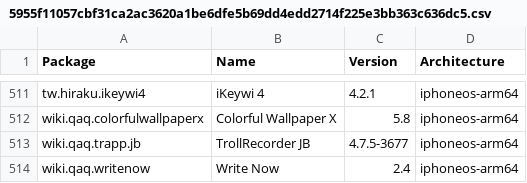
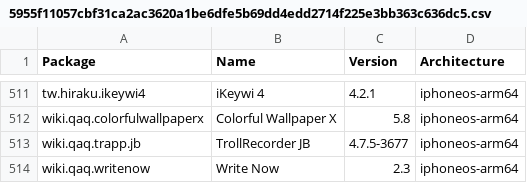
Before and after one commit to pastnm/crc_bark, a CSV file: Library/Caches/com.nan.crc/5955f11057cbf31ca2ac3620a1be6dfe5b69dd4edd2714f225e3bb363c636dc5.csv, drawn as a sheet; only a part is shown, gaps mark what is left out.

```diff
--- a/Library/Caches/com.nan.crc/5955f11057cbf31ca2ac3620a1be6dfe5b69dd4edd2714f225e3bb363c636dc5.csv
+++ b/Library/Caches/com.nan.crc/5955f11057cbf31ca2ac3620a1be6dfe5b69dd4edd2714f225e3bb363c636dc5.csv
@@ -513,2 +513,2 @@ wiki.qaq.colorfulwallpaperx,Colorful Wallpaper X,5.8,iphoneos-arm64
 wiki.qaq.trapp.jb,TrollRecorder JB,4.7.5-3677,iphoneos-arm64
-wiki.qaq.writenow,Write Now,2.4,iphoneos-arm64
+wiki.qaq.writenow,Write Now,2.3,iphoneos-arm64
```
